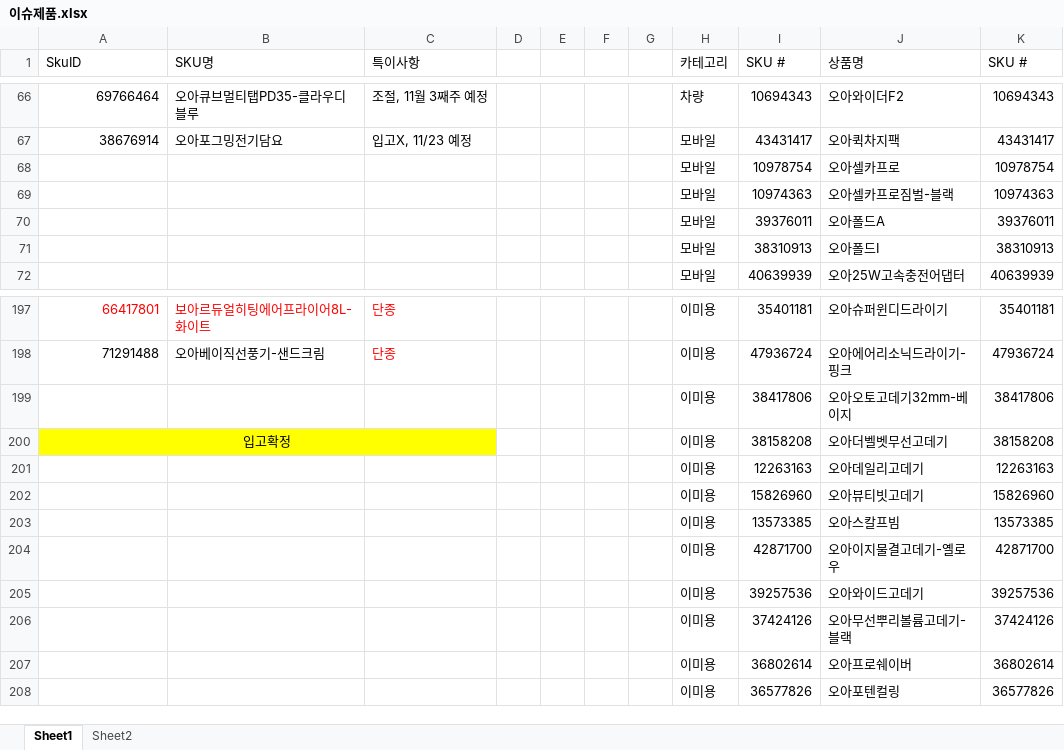
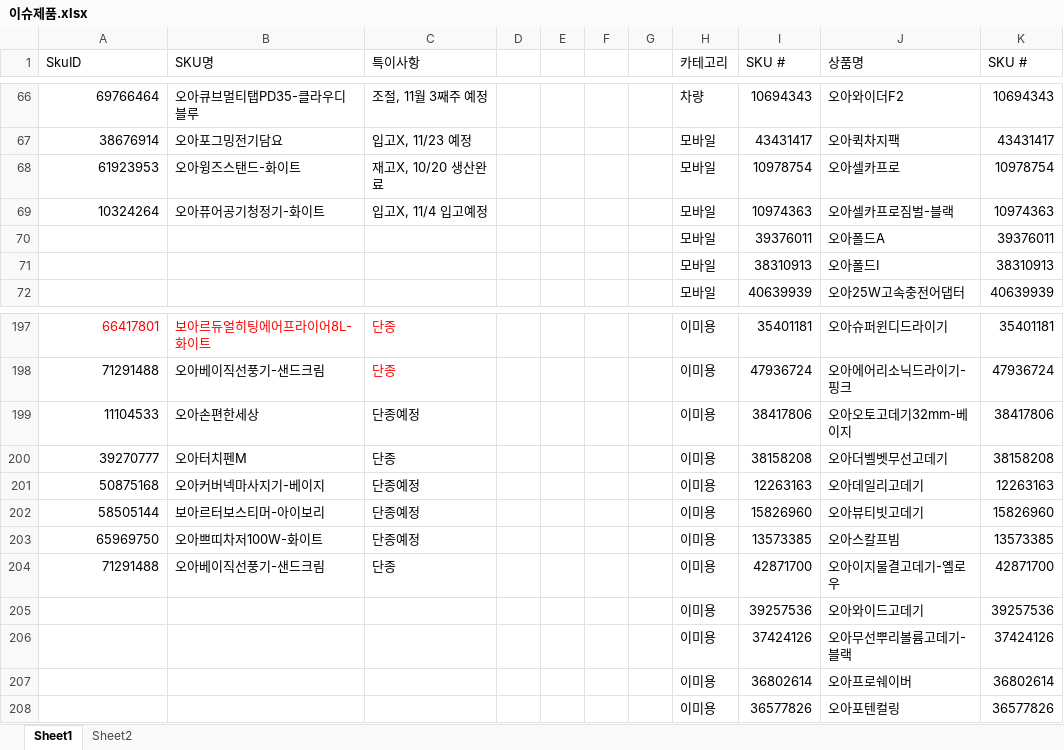
Before and after one commit to tolmjj10/coupang-po, an Excel workbook: data/이슈제품.xlsx, sheet Sheet1, drawn as a sheet; only a part is shown, gaps mark what is left out; values as stored, in another font and other column widths than the file's, no borders; conditional formats not drawn; the diff names each change by its address in the sheet, - before the commit and + after, or states it on an @@ line.

Commit message:
Add files via upload

```diff
--- a/data/이슈제품.xlsx (sheet Sheet1)
+++ b/data/이슈제품.xlsx (sheet Sheet1)
-A68 (SkuID): (empty)
+A68 (SkuID): 61923953
-B68 (SKU명): (empty)
+B68 (SKU명): 오아윙즈스탠드-화이트
-C68 (특이사항): (empty)
+C68 (특이사항): 재고X, 10/20 생산완료
-A69 (SkuID): (empty)
+A69 (SkuID): 10324264
-B69 (SKU명): (empty)
+B69 (SKU명): 오아퓨어공기청정기-화이트
-C69 (특이사항): (empty)
+C69 (특이사항): 입고X, 11/4 입고예정
-A199 (SkuID): (empty)
+A199 (SkuID): 11104533
-B199 (SKU명): (empty)
+B199 (SKU명): 오아손편한세상
-C199 (특이사항): (empty)
+C199 (특이사항): 단종예정
-A200 (SkuID): 입고확정
+A200 (SkuID): 39270777
-A200:C200 fill: #FFFF00
+A200:C200 fill: none
-A200 alignment: center
+A200 alignment: right
-A200:C200 merged
-B200 (SKU명): (empty)
+B200 (SKU명): 오아터치펜M
-C200 (특이사항): (empty)
+C200 (특이사항): 단종
-A201 (SkuID): (empty)
+A201 (SkuID): 50875168
-B201 (SKU명): (empty)
+B201 (SKU명): 오아커버넥마사지기-베이지
-C201:C203 (특이사항): (empty)
+C201:C203 (특이사항): 단종예정
-A202 (SkuID): (empty)
+A202 (SkuID): 58505144
-B202 (SKU명): (empty)
+B202 (SKU명): 보아르터보스티머-아이보리
-A203 (SkuID): (empty)
+A203 (SkuID): 65969750
-B203 (SKU명): (empty)
+B203 (SKU명): 오아쁘띠차저100W-화이트
-A204 (SkuID): (empty)
+A204 (SkuID): 71291488
-B204 (SKU명): (empty)
+B204 (SKU명): 오아베이직선풍기-샌드크림
-C204 (특이사항): (empty)
+C204 (특이사항): 단종
```
